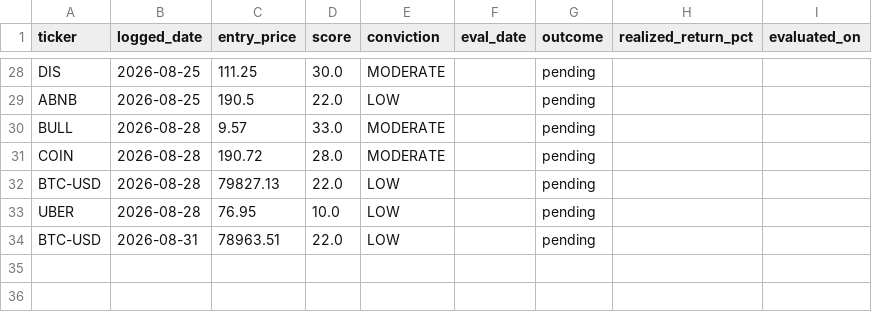
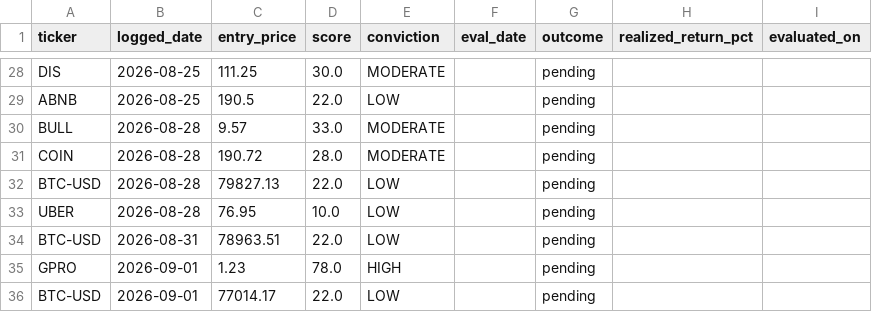
Before and after one commit to StockMagicBall/stock-screener, a CSV file: signal_log.csv, drawn as a sheet; only a part is shown, gaps mark what is left out; the diff names each change by its address in the sheet, - before the commit and + after, or states it on an @@ line.

```diff
--- a/signal_log.csv
+++ b/signal_log.csv
+row 35: GPRO | 2026-09-01 | 1.23 | 78.0 | HIGH |  | pending
+row 36: BTC-USD | 2026-09-01 | 77014.17 | 22.0 | LOW |  | pending
```
